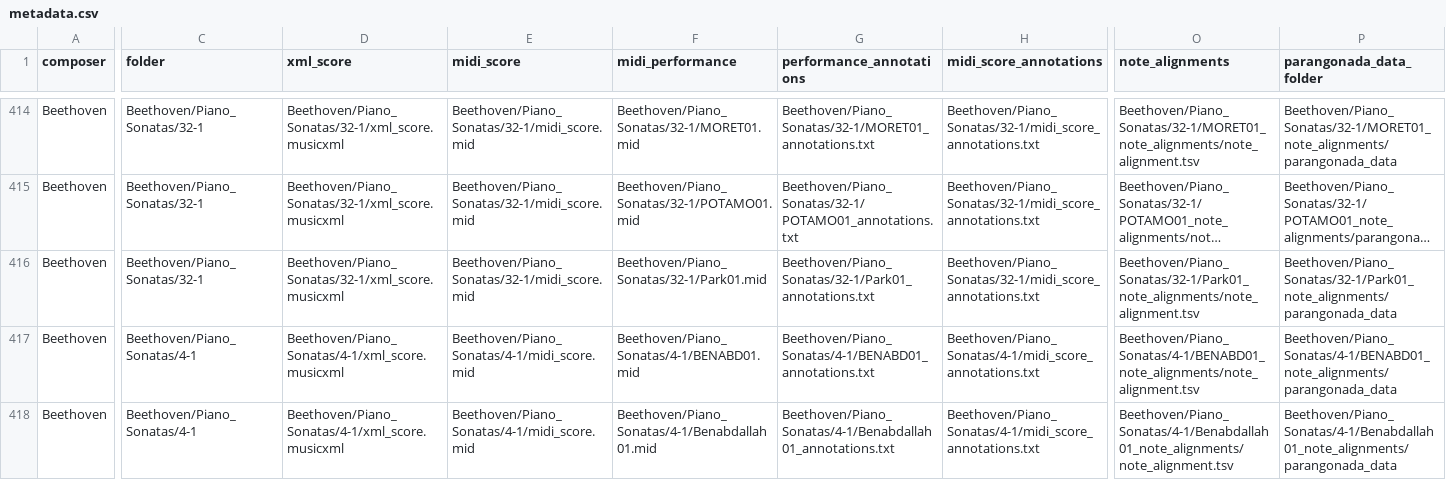
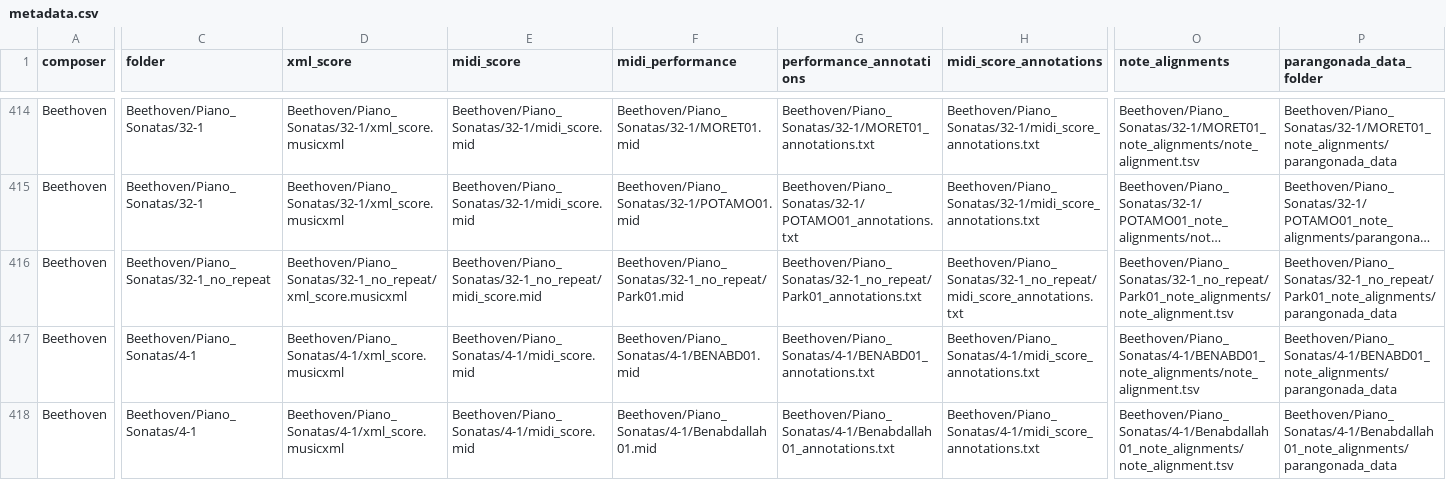
Before and after one commit to CPJKU/asap-dataset, a CSV file: metadata.csv, drawn as a sheet; only a part is shown, gaps mark what is left out; long unchanged cells end in …; the diff covers the shown part only; the diff names each change by its address in the sheet, - before the commit and + after, or states it on an @@ line.

Commit message:
Beethoven Piano Sonata 32-1 Park01

```diff
--- a/metadata.csv
+++ b/metadata.csv
-C416 (folder): Beethoven/Piano_Sonatas/32-1
+C416 (folder): Beethoven/Piano_Sonatas/32-1_no_repeat
-D416 (xml_score): Beethoven/Piano_Sonatas/32-1/xml_score.musicxml
+D416 (xml_score): Beethoven/Piano_Sonatas/32-1_no_repeat/xml_score.musicxml
-E416 (midi_score): Beethoven/Piano_Sonatas/32-1/midi_score.mid
+E416 (midi_score): Beethoven/Piano_Sonatas/32-1_no_repeat/midi_score.mid
-F416 (midi_performance): Beethoven/Piano_Sonatas/32-1/Park01.mid
+F416 (midi_performance): Beethoven/Piano_Sonatas/32-1_no_repeat/Park01.mid
-G416 (performance_annotations): Beethoven/Piano_Sonatas/32-1/Park01_annotations.txt
+G416 (performance_annotations): Beethoven/Piano_Sonatas/32-1_no_repeat/Park01_annotations.txt
-H416 (midi_score_annotations): Beethoven/Piano_Sonatas/32-1/midi_score_annotations.txt
+H416 (midi_score_annotations): Beethoven/Piano_Sonatas/32-1_no_repeat/midi_score_annotations.txt
-O416 (note_alignments): Beethoven/Piano_Sonatas/32-1/Park01_note_alignments/note_alignment.tsv
+O416 (note_alignments): Beethoven/Piano_Sonatas/32-1_no_repeat/Park01_note_alignments/note_alignment.tsv
-P416 (parangonada_data_folder): Beethoven/Piano_Sonatas/32-1/Park01_note_alignments/parangonada_data
+P416 (parangonada_data_folder): Beethoven/Piano_Sonatas/32-1_no_repeat/Park01_note_alignments/parangonada_data
```
Also changed, not shown: 1 edited cell elsewhere in this file, 19 other files.
